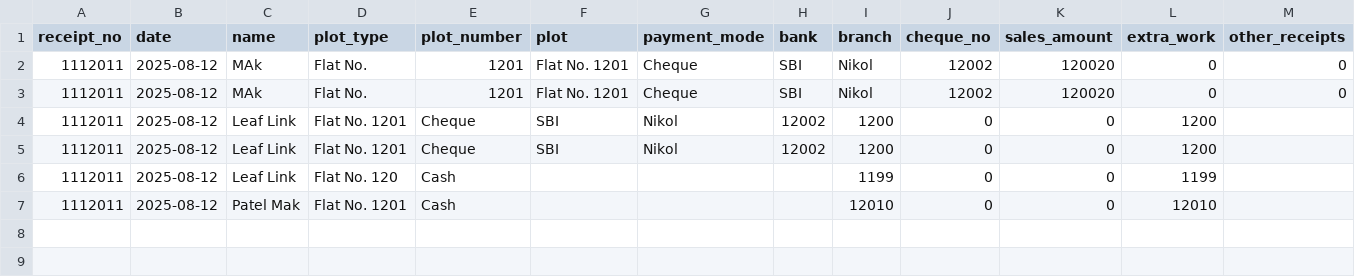
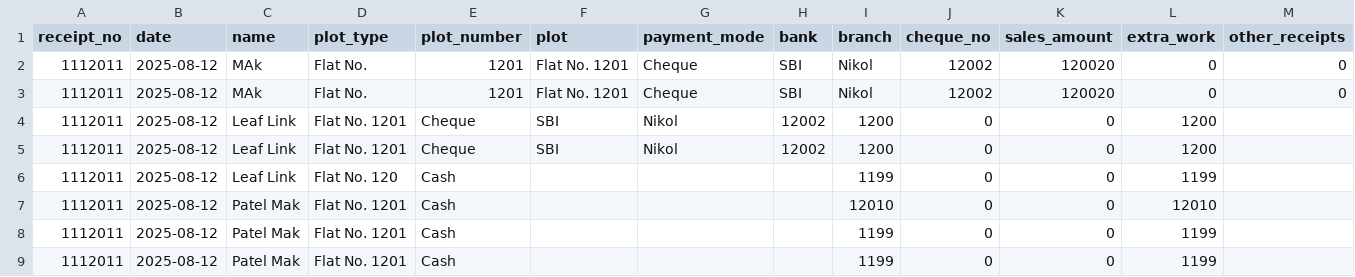
Before and after one commit to mak-121/studio, a CSV file: receipt_log.csv, drawn as a sheet; only a part is shown; rows hold the shown columns only; the diff names each change by its address in the sheet, - before the commit and + after, or states it on an @@ line.

```diff
--- a/receipt_log.csv
+++ b/receipt_log.csv
+row 8: 1112011 | 2025-08-12 | Patel Mak | Flat No. 1201 | Cash |  |  |  | 1199 | 0 | 0 | 1199
+row 9: 1112011 | 2025-08-12 | Patel Mak | Flat No. 1201 | Cash |  |  |  | 1199 | 0 | 0 | 1199
```
Also changed, not shown: 1 other file.
